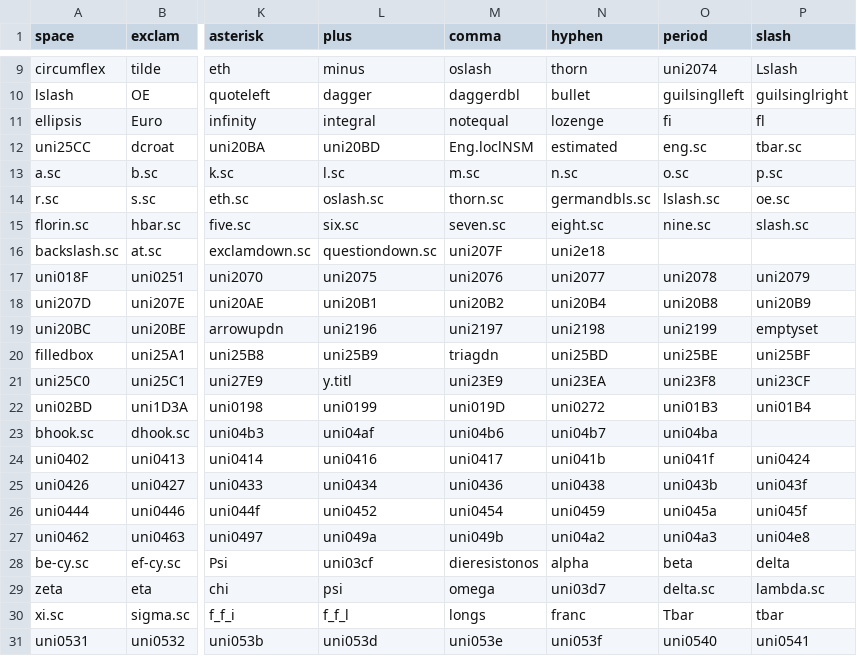
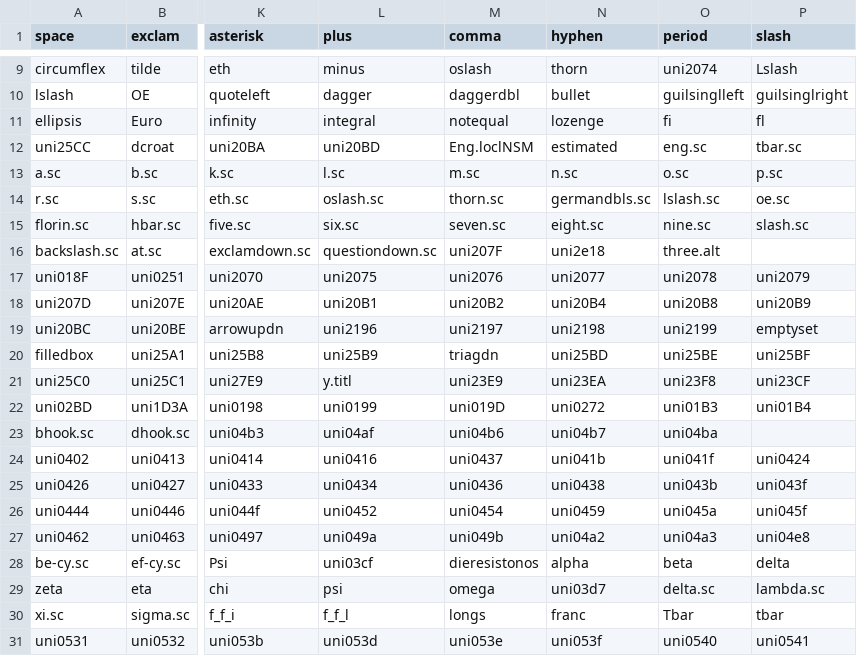
Before and after one commit to FriedOrange/MatrixSans, a CSV file: sources/glyphs.csv, drawn as a sheet; only a part is shown, gaps mark what is left out; the diff names each change by its address in the sheet, - before the commit and + after, or states it on an @@ line.

```diff
--- a/sources/glyphs.csv
+++ b/sources/glyphs.csv
-O16 (period): (empty)
+O16 (period): three.alt
-M24 (comma): uni0417
+M24 (comma): uni0437
```
Also changed, not shown: 35 other files.
